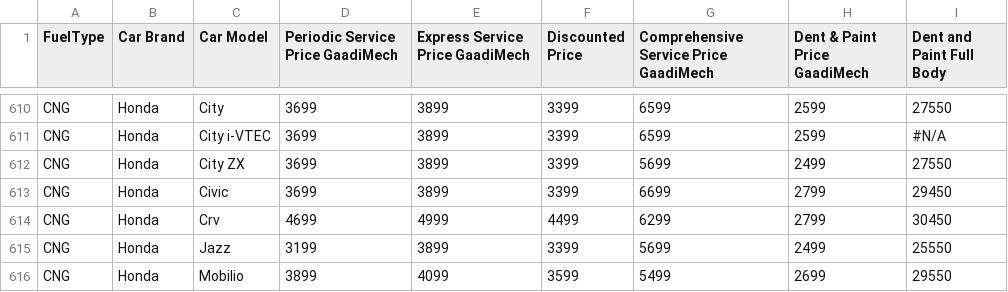
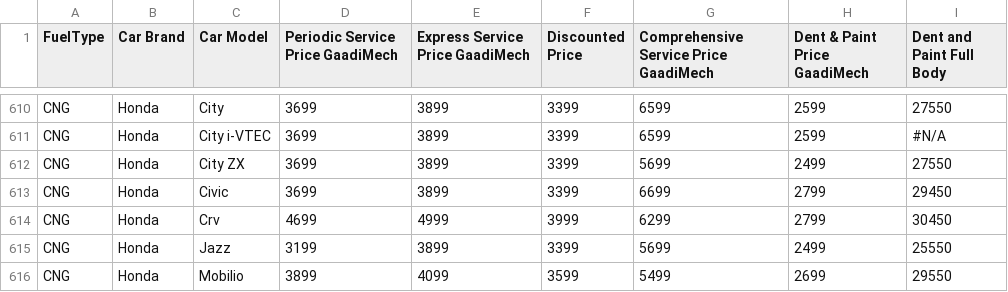
Before and after one commit to gaadimech/GaadiMech-PWA, a CSV file: public/GM Pricing March Website Usage -Final.csv, drawn as a sheet; only a part is shown, gaps mark what is left out.

Commit message:
Update Honda CR-V pricing in GM Pricing CSV file to reflect accurate pricing

```diff
--- a/public/GM Pricing March Website Usage -Final.csv
+++ b/public/GM Pricing March Website Usage -Final.csv
@@ -613,3 +613,3 @@ CNG,Honda,City ZX,3699,3899,3399,5699,2499,27550
 CNG,Honda,Civic,3699,3899,3399,6699,2799,29450
-CNG,Honda,Crv,4699,4999,4499,6299,2799,30450
+CNG,Honda,Crv,4699,4999,3999,6299,2799,30450
 CNG,Honda,Jazz,3199,3899,3399,5699,2499,25550
```
